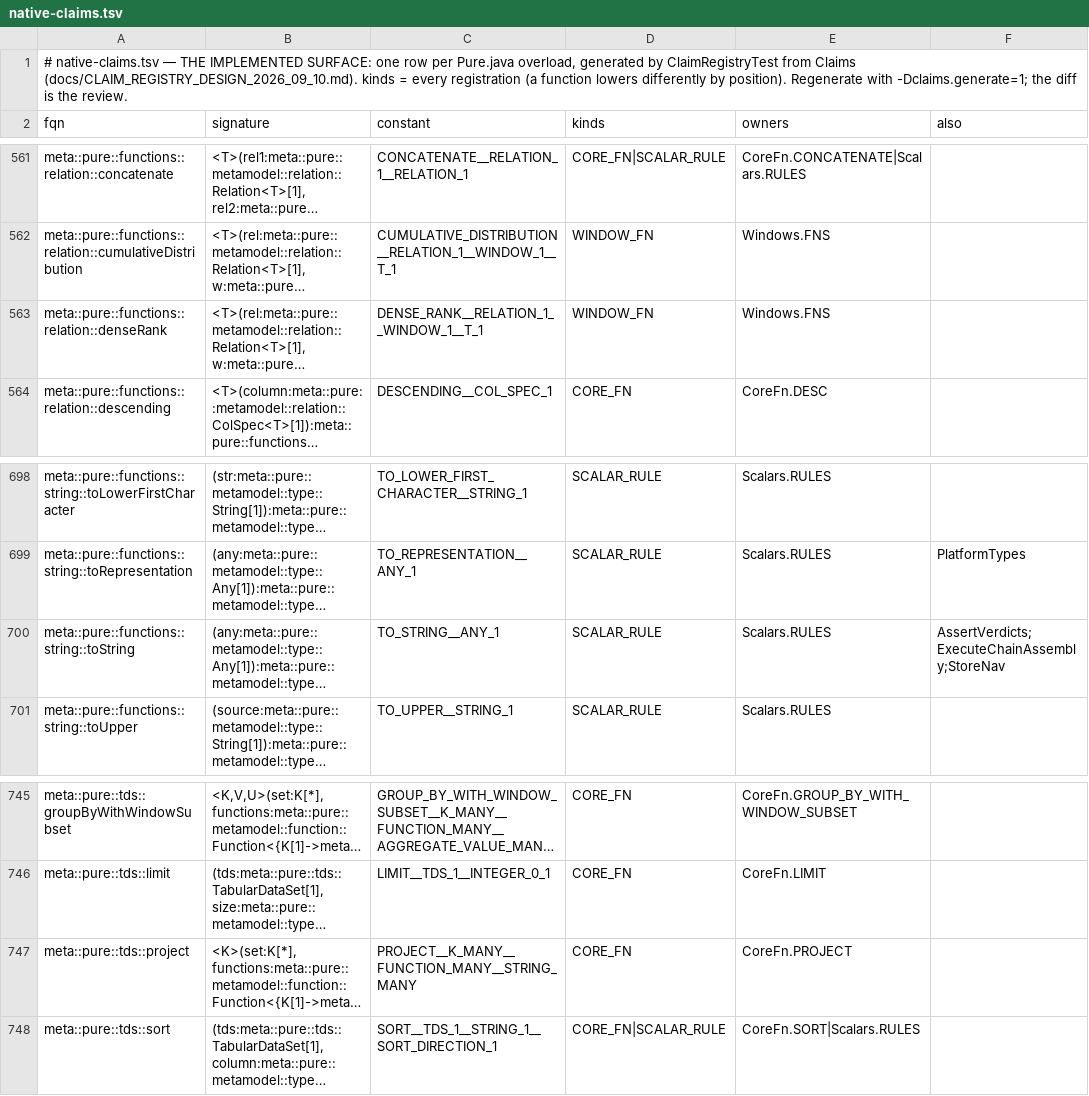
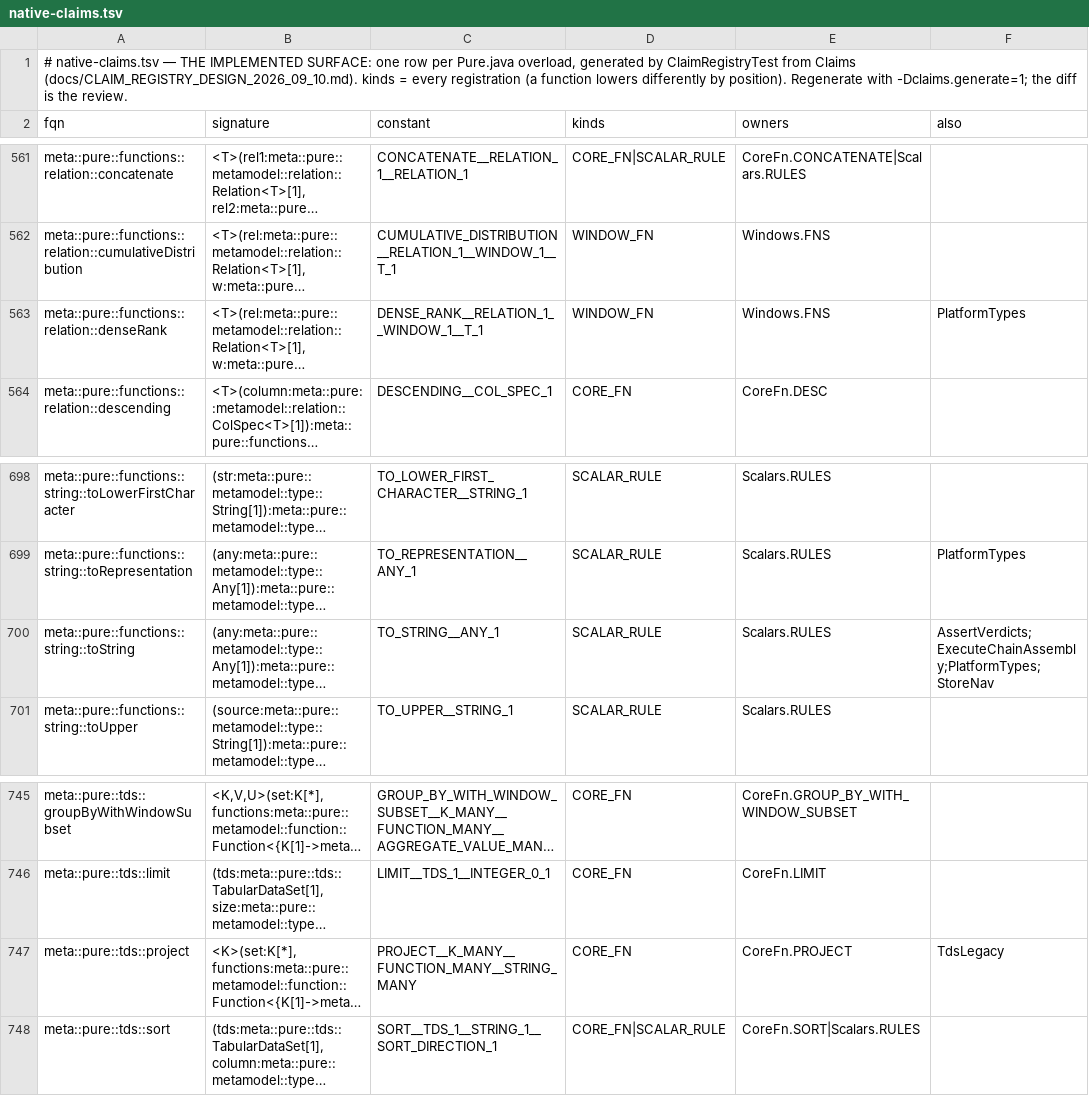
Before and after one commit to kevin-m-knight-gs/legend-lite, a TSV file: core/src/main/resources/com/legend/builtin/native-claims.tsv, drawn as a sheet; only a part is shown, gaps mark what is left out; long unchanged cells end in …; the diff covers the shown part only; the diff names each change by its address in the sheet, - before the commit and + after, or states it on an @@ line.

```diff
--- a/core/src/main/resources/com/legend/builtin/native-claims.tsv
+++ b/core/src/main/resources/com/legend/builtin/native-claims.tsv
-F563 (also): (empty)
+F563 (also): PlatformTypes
-F700 (also): AssertVerdicts;ExecuteChainAssembly;StoreNav
+F700 (also): AssertVerdicts;ExecuteChainAssembly;PlatformTypes;StoreNav
-F747 (also): (empty)
+F747 (also): TdsLegacy
```
Also changed, not shown: 16 edited cells elsewhere in this file, 32 other files.
